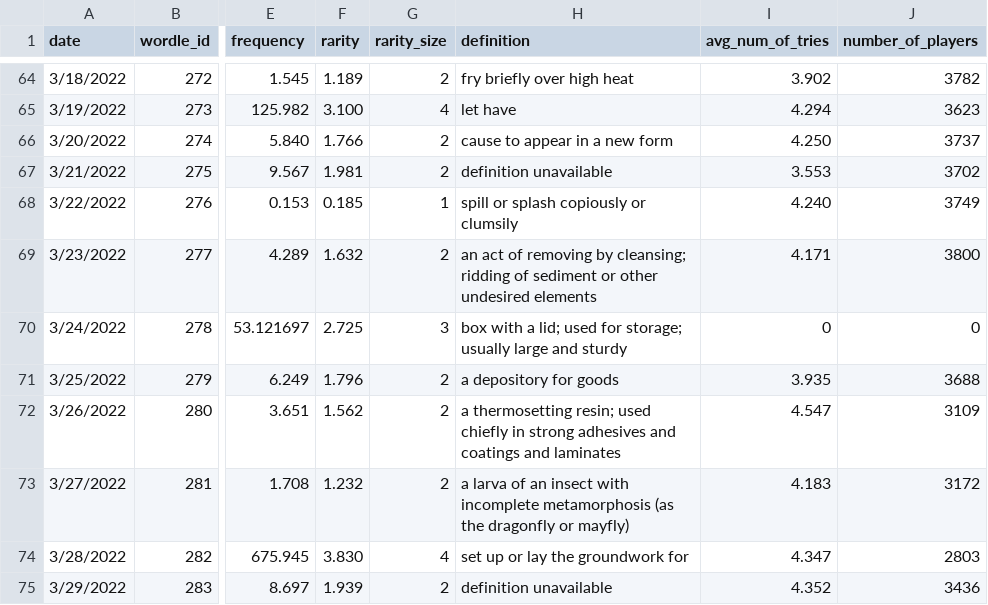
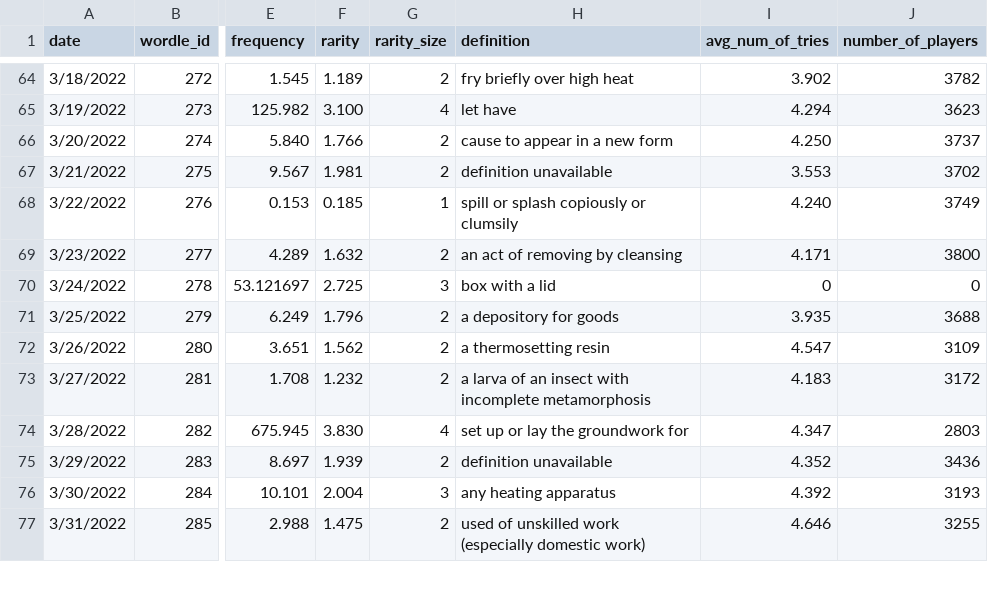
Before and after one commit to DS4200-S22/final-project-wordle_visualization, a CSV file: data/composite_wordle_data.csv, drawn as a sheet; only a part is shown, gaps mark what is left out; the shorter side is filled out with more unchanged rows; the diff covers the shown part only; the diff names each change by its address in the sheet, - before the commit and + after, or states it on an @@ line.

Commit message:
shortened definitions

```diff
--- a/data/composite_wordle_data.csv
+++ b/data/composite_wordle_data.csv
-H69 (definition): …removing by cleansing; ridding of sediment or other undesired elements
+H69 (definition): …removing by cleansing
-H70 (definition): box with a lid; used for storage; usually large and sturdy
+H70 (definition): box with a lid
-H72 (definition): a thermosetting resin; used chiefly in strong adhesives and coatings and laminates
+H72 (definition): a thermosetting resin
-H73 (definition): …incomplete metamorphosis (as the dragonfly or mayfly)
+H73 (definition): …incomplete metamorphosis
```
Also changed, not shown: 13 edited cells elsewhere in this file.
